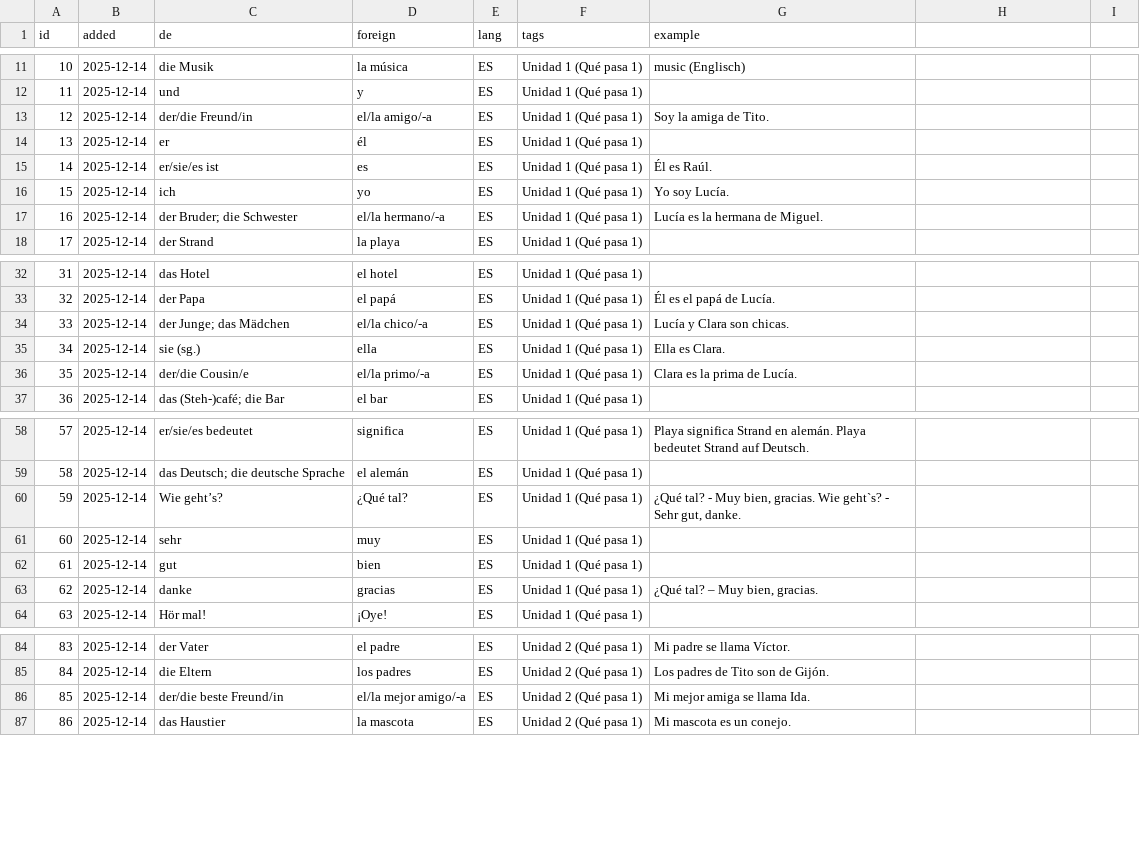
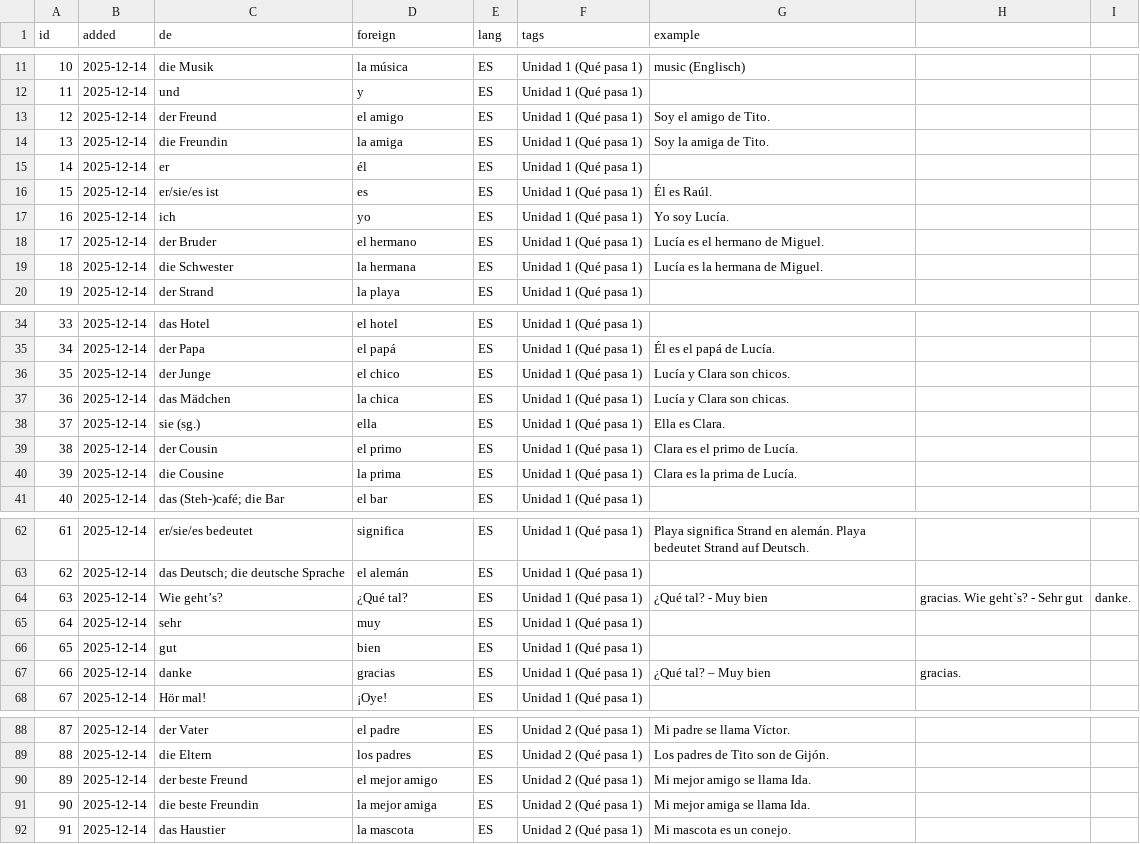
Before and after one commit to mash2209/vokabeltrainer, a CSV file: csv/vocab_kind2.csv, drawn as a sheet; only a part is shown, gaps mark what is left out; addresses are those after the commit; the diff names each change by its address in the sheet, - before the commit and + after, or states it on an @@ line.

Commit message:
Update vocab_kind2.csv

```diff
--- a/csv/vocab_kind2.csv
+++ b/csv/vocab_kind2.csv
+row 13: 12 | 2025-12-14 | der Freund | el amigo | ES | Unidad 1 (Qué pasa 1) | Soy el amigo de Tito.
@@ column A (id) renumbered from row 14 down @@
-C14 (de): der/die Freund/in
+C14 (de): die Freundin
-D14 (foreign): el/la amigo/-a
+D14 (foreign): la amiga
+row 18: 17 | 2025-12-14 | der Bruder | el hermano | ES | Unidad 1 (Qué pasa 1) | Lucía es el hermano de Miguel.
-C19 (de): der Bruder; die Schwester
+C19 (de): die Schwester
-D19 (foreign): el/la hermano/-a
+D19 (foreign): la hermana
+row 36: 35 | 2025-12-14 | der Junge | el chico | ES | Unidad 1 (Qué pasa 1) | Lucía y Clara son chicos.
-C37 (de): der Junge; das Mädchen
+C37 (de): das Mädchen
-D37 (foreign): el/la chico/-a
+D37 (foreign): la chica
+row 39: 38 | 2025-12-14 | der Cousin | el primo | ES | Unidad 1 (Qué pasa 1) | Clara es el primo de Lucía.
-C40 (de): der/die Cousin/e
+C40 (de): die Cousine
-D40 (foreign): el/la primo/-a
+D40 (foreign): la prima
-G64 (example): ¿Qué tal? - Muy bien, gracias. Wie geht`s? - Sehr gut, danke.
+G64 (example): ¿Qué tal? - Muy bien
-H64: (empty)
+H64: gracias. Wie geht`s? - Sehr gut
-I64: (empty)
+I64: danke.
-G67 (example): ¿Qué tal? – Muy bien, gracias.
+G67 (example): ¿Qué tal? – Muy bien
-H67: (empty)
+H67: gracias.
+row 90: 89 | 2025-12-14 | der beste Freund | el mejor amigo | ES | Unidad 2 (Qué pasa 1) | Mi mejor amigo se llama Ida.
-C91 (de): der/die beste Freund/in
+C91 (de): die beste Freundin
-D91 (foreign): el/la mejor amigo/-a
+D91 (foreign): la mejor amiga
```
